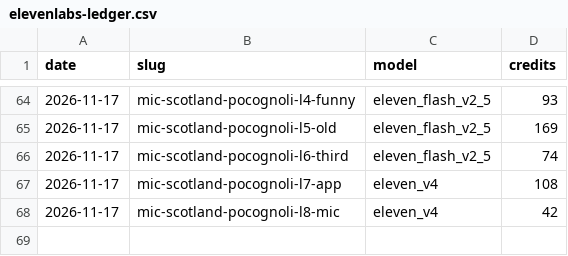
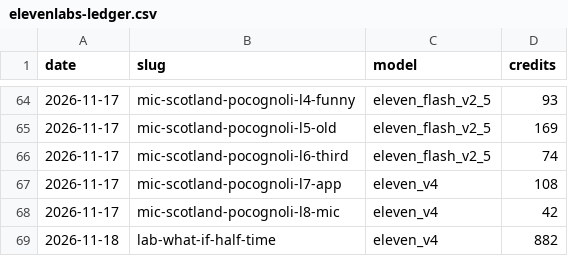
Before and after one commit to pvtaddyy/actxion-assets, a CSV file: posts/elevenlabs-ledger.csv, drawn as a sheet; only a part is shown, gaps mark what is left out; the diff names each change by its address in the sheet, - before the commit and + after, or states it on an @@ line.

```diff
--- a/posts/elevenlabs-ledger.csv
+++ b/posts/elevenlabs-ledger.csv
+row 69: 2026-11-18 | lab-what-if-half-time | eleven_v4 | 882
```
Also changed, not shown: 4 other files.
